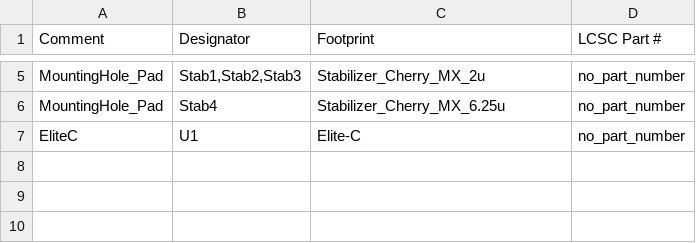
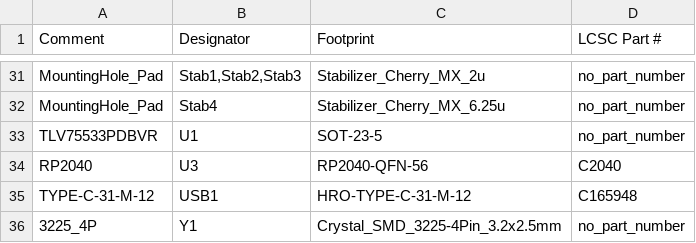
Before and after one commit to Envious-Data/Env-ChocV2TKL, a CSV file: _out/EnvChocTKL_bom_jlc.csv, drawn as a sheet; only a part is shown, gaps mark what is left out; the diff covers the shown part only.

```diff
--- a/_out/EnvChocTKL_bom_jlc.csv
+++ b/_out/EnvChocTKL_bom_jlc.csv
@@ -6,2 +32,5 @@
 "MountingHole_Pad","Stab4","Stabilizer_Cherry_MX_6.25u","no_part_number"
-"EliteC","U1","Elite-C","no_part_number"
+"TLV75533PDBVR","U1","SOT-23-5","no_part_number"
+"RP2040","U3","RP2040-QFN-56","C2040"
+"TYPE-C-31-M-12","USB1","HRO-TYPE-C-31-M-12","C165948"
+"3225_4P","Y1","Crystal_SMD_3225-4Pin_3.2x2.5mm","no_part_number"
```
Also changed, not shown: 26 added rows elsewhere in this file, _out/EnvChocTKL_cpl_jlc.csv, 8 other files.
